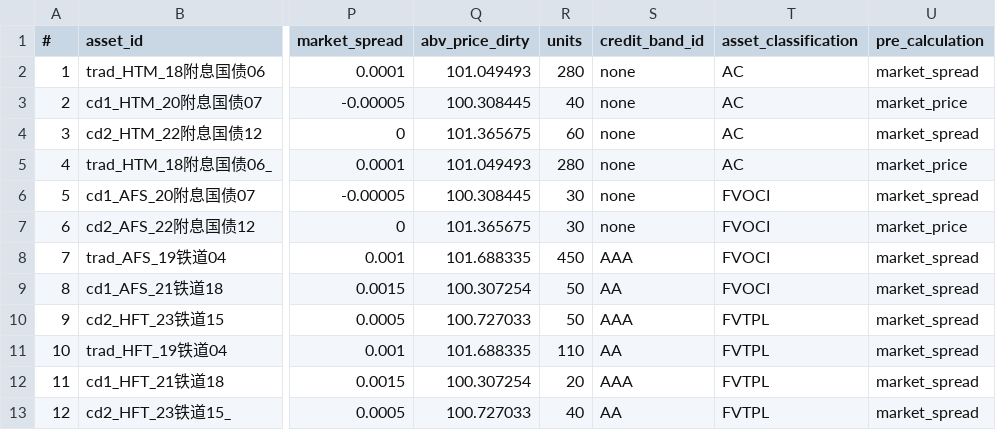
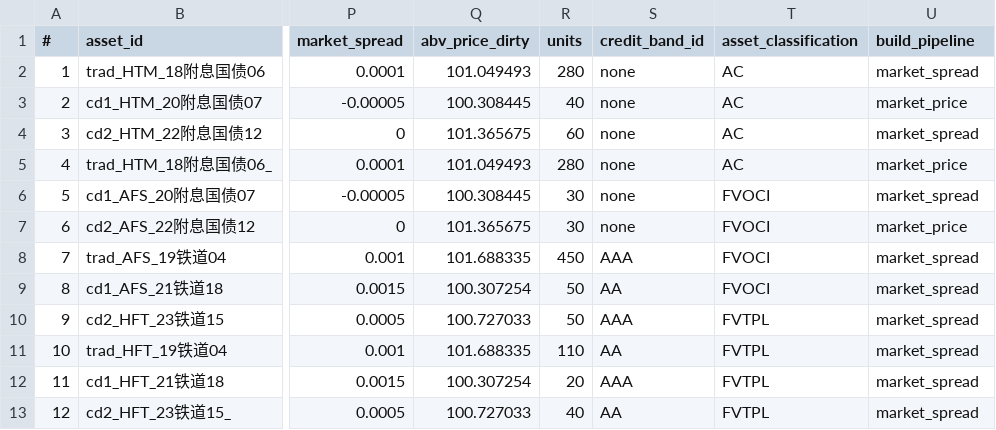
Before and after one commit to shanyashi2025/vates, a CSV file: examples/inputs/em02_fund_proj/assets_bond.csv, drawn as a sheet; only a part is shown, gaps mark what is left out; the diff names each change by its address in the sheet, - before the commit and + after, or states it on an @@ line.

```diff
--- a/examples/inputs/em02_fund_proj/assets_bond.csv
+++ b/examples/inputs/em02_fund_proj/assets_bond.csv
-U1: pre_calculation
+U1: build_pipeline
```
Also changed, not shown: examples/inputs/em01_asset_proj/assets_equity_option.csv, examples/inputs/em12_stoch_ec_mvl/assets_bond.csv, 6 other files.
